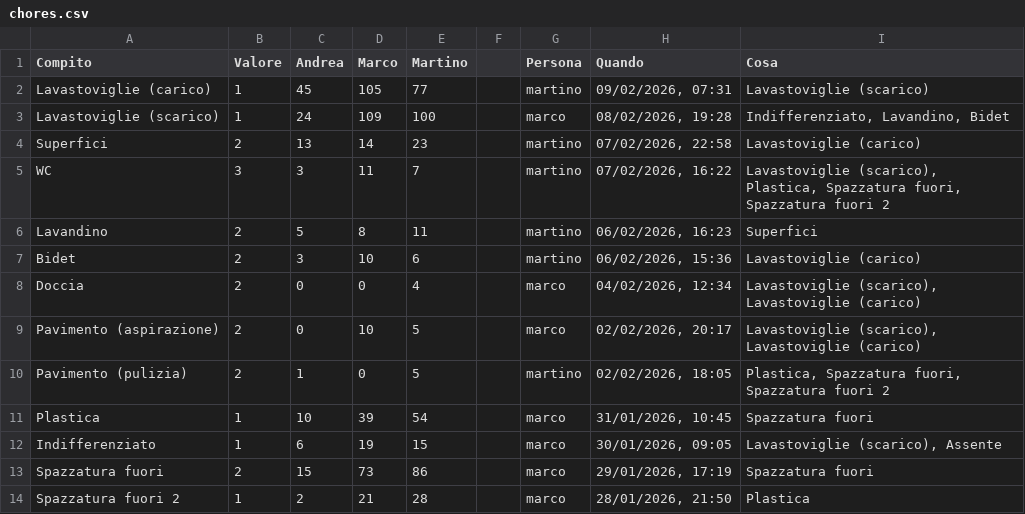
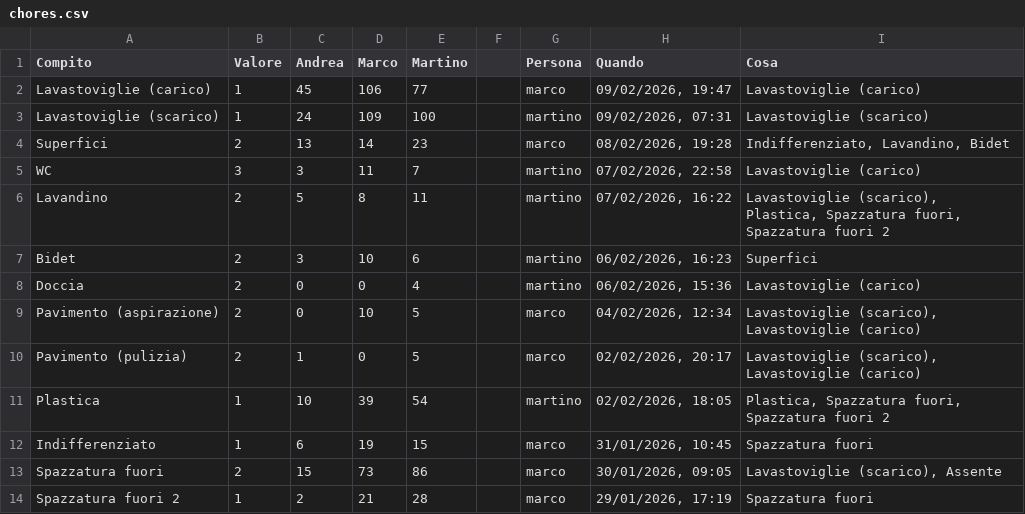
Before and after one commit to BertrandPouget/litpii, a CSV file: data/chores.csv, drawn as a sheet; only a part is shown; the diff covers the shown part only.

Commit message:
Update chores for marco

```diff
--- a/data/chores.csv
+++ b/data/chores.csv
@@ -1,14 +1,14 @@
 Compito,Valore,Andrea,Marco,Martino,,Persona,Quando,Cosa
-Lavastoviglie (carico),1,45,105,77,,martino,"09/02/2026, 07:31",Lavastoviglie (scarico)
-Lavastoviglie (scarico),1,24,109,100,,marco,"08/02/2026, 19:28","Indifferenziato, Lavandino, Bidet"
-Superfici,2,13,14,23,,martino,"07/02/2026, 22:58",Lavastoviglie (carico)
-WC,3,3,11,7,,martino,"07/02/2026, 16:22","Lavastoviglie (scarico), Plastica, Spazzatura fuori, Spazzatura fuori 2"
-Lavandino,2,5,8,11,,martino,"06/02/2026, 16:23",Superfici
-Bidet,2,3,10,6,,martino,"06/02/2026, 15:36",Lavastoviglie (carico)
-Doccia,2,0,0,4,,marco,"04/02/2026, 12:34","Lavastoviglie (scarico), Lavastoviglie (carico)"
-Pavimento (aspirazione),2,0,10,5,,marco,"02/02/2026, 20:17","Lavastoviglie (scarico), Lavastoviglie (carico)"
-Pavimento (pulizia),2,1,0,5,,martino,"02/02/2026, 18:05","Plastica, Spazzatura fuori, Spazzatura fuori 2"
-Plastica,1,10,39,54,,marco,"31/01/2026, 10:45",Spazzatura fuori
-Indifferenziato,1,6,19,15,,marco,"30/01/2026, 09:05","Lavastoviglie (scarico), Assente"
-Spazzatura fuori,2,15,73,86,,marco,"29/01/2026, 17:19",Spazzatura fuori
-Spazzatura fuori 2,1,2,21,28,,marco,"28/01/2026, 21:50",Plastica
+Lavastoviglie (carico),1,45,106,77,,marco,"09/02/2026, 19:47",Lavastoviglie (carico)
+Lavastoviglie (scarico),1,24,109,100,,martino,"09/02/2026, 07:31",Lavastoviglie (scarico)
+Superfici,2,13,14,23,,marco,"08/02/2026, 19:28","Indifferenziato, Lavandino, Bidet"
+WC,3,3,11,7,,martino,"07/02/2026, 22:58",Lavastoviglie (carico)
+Lavandino,2,5,8,11,,martino,"07/02/2026, 16:22","Lavastoviglie (scarico), Plastica, Spazzatura fuori, Spazzatura fuori 2"
+Bidet,2,3,10,6,,martino,"06/02/2026, 16:23",Superfici
+Doccia,2,0,0,4,,martino,"06/02/2026, 15:36",Lavastoviglie (carico)
+Pavimento (aspirazione),2,0,10,5,,marco,"04/02/2026, 12:34","Lavastoviglie (scarico), Lavastoviglie (carico)"
+Pavimento (pulizia),2,1,0,5,,marco,"02/02/2026, 20:17","Lavastoviglie (scarico), Lavastoviglie (carico)"
+Plastica,1,10,39,54,,martino,"02/02/2026, 18:05","Plastica, Spazzatura fuori, Spazzatura fuori 2"
+Indifferenziato,1,6,19,15,,marco,"31/01/2026, 10:45",Spazzatura fuori
+Spazzatura fuori,2,15,73,86,,marco,"30/01/2026, 09:05","Lavastoviglie (scarico), Assente"
+Spazzatura fuori 2,1,2,21,28,,marco,"29/01/2026, 17:19",Spazzatura fuori
```
Also changed, not shown: 1 added row and 5 edited cells elsewhere in this file.
